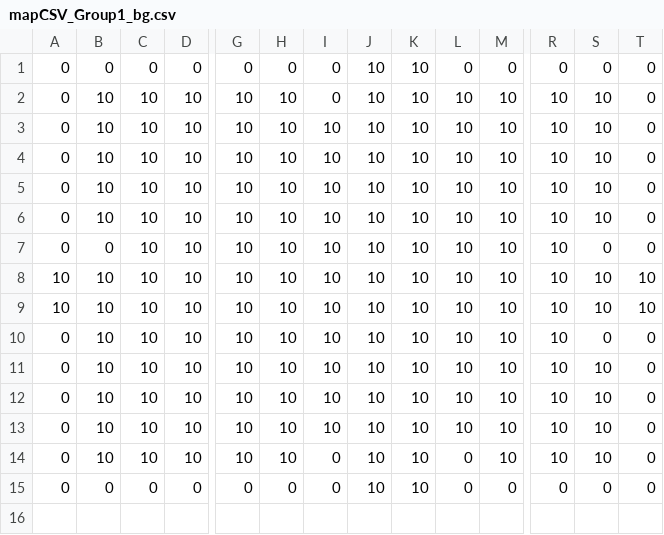
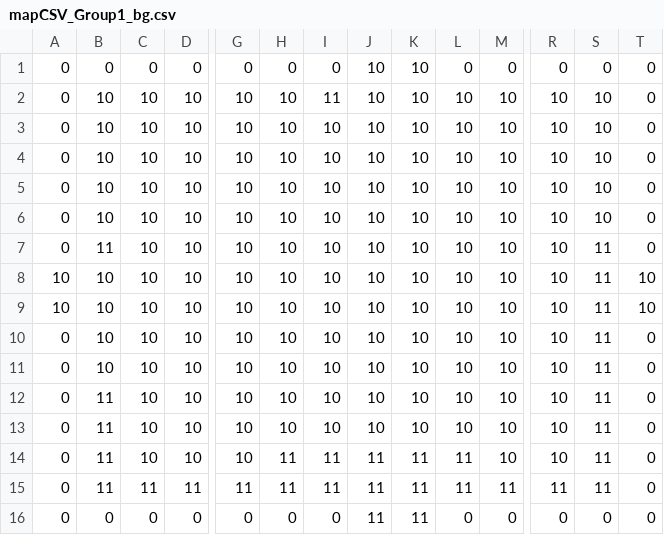
Before and after one commit to bludman/Zombie_Quest, a CSV file: assets/maps/mapCSV_Group1_bg.csv, drawn as a sheet; only a part is shown, gaps mark what is left out; addresses are those after the commit; rows hold the shown columns only; the diff names each change by its address in the sheet, - before the commit and + after, or states it on an @@ line.

```diff
--- a/assets/maps/mapCSV_Group1_bg.csv
+++ b/assets/maps/mapCSV_Group1_bg.csv
-I2: 0
+I2: 11
-B7: 0
+B7: 11
-S7: 0
+S7: 11
-S8:S9: 10
+S8:S9: 11
-S10: 0
+S10: 11
-S11:S14: 10
+S11:S14: 11
-B12:B14: 10
+B12:B14: 11
-H14: 10
+H14: 11
-I14: 0
+I14: 11
-J14: 10
+J14: 11
-K14: 10
+K14: 11
-L14: 0
+L14: 11
+row 15: 0 | 11 | 11 | 11 | 11 | 11 | 11 | 11 | 11 | 11 | 11 | 11 | 11 | 0
-J16: 10
+J16: 11
-K16: 10
+K16: 11
```
Also changed, not shown: assets/maps/mapCSV_Group1_Map1.csv, 4 other files.
